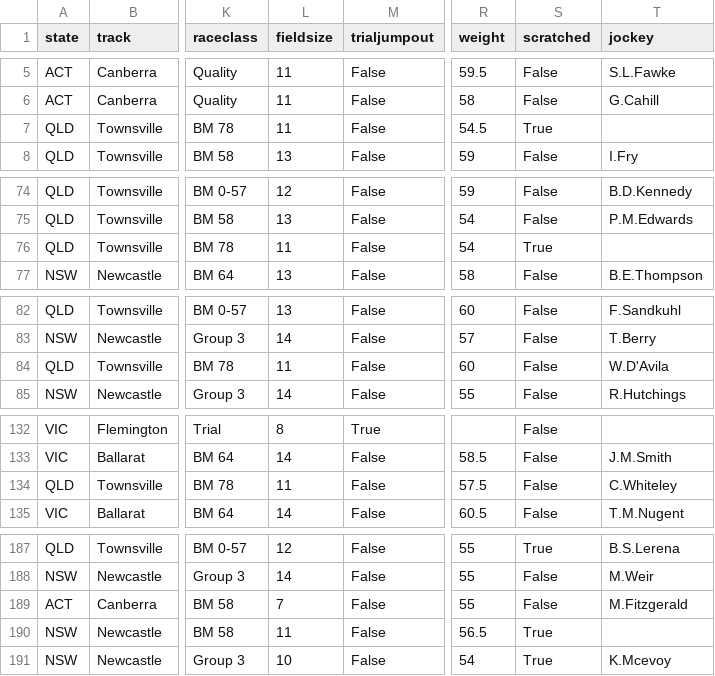
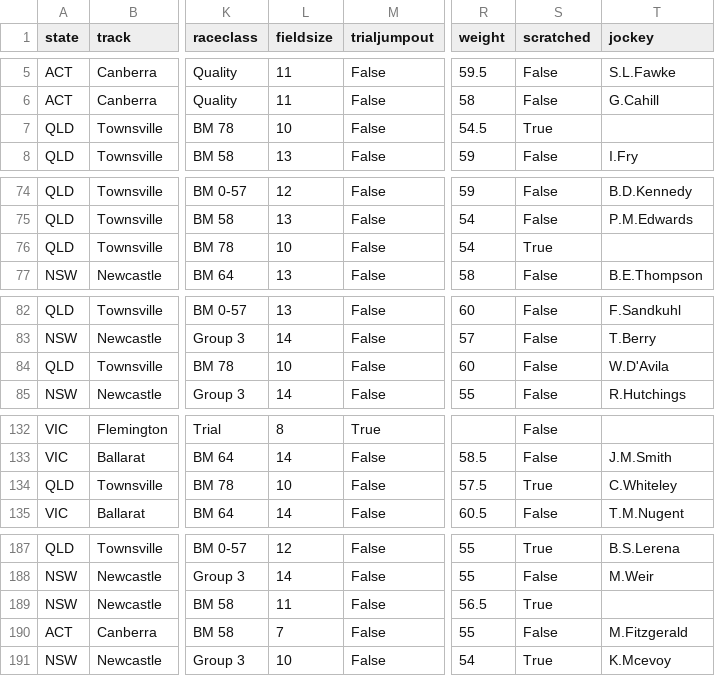
Before and after one commit to danielcappello/trackVision, a CSV file: racing_fixtures.csv, drawn as a sheet; only a part is shown, gaps mark what is left out; the diff covers the shown part only; the diff names each change by its address in the sheet, - before the commit and + after, or states it on an @@ line.

```diff
--- a/racing_fixtures.csv
+++ b/racing_fixtures.csv
-L7 (fieldsize): 11
+L7 (fieldsize): 10
-L76 (fieldsize): 11
+L76 (fieldsize): 10
-L84 (fieldsize): 11
+L84 (fieldsize): 10
-L134 (fieldsize): 11
+L134 (fieldsize): 10
-S134 (scratched): False
+S134 (scratched): True
@@ row 190 moved to row 189: NSW @@
```
Also changed, not shown: 2 moved rows and 11 edited cells elsewhere in this file, race_ratings.csv.
